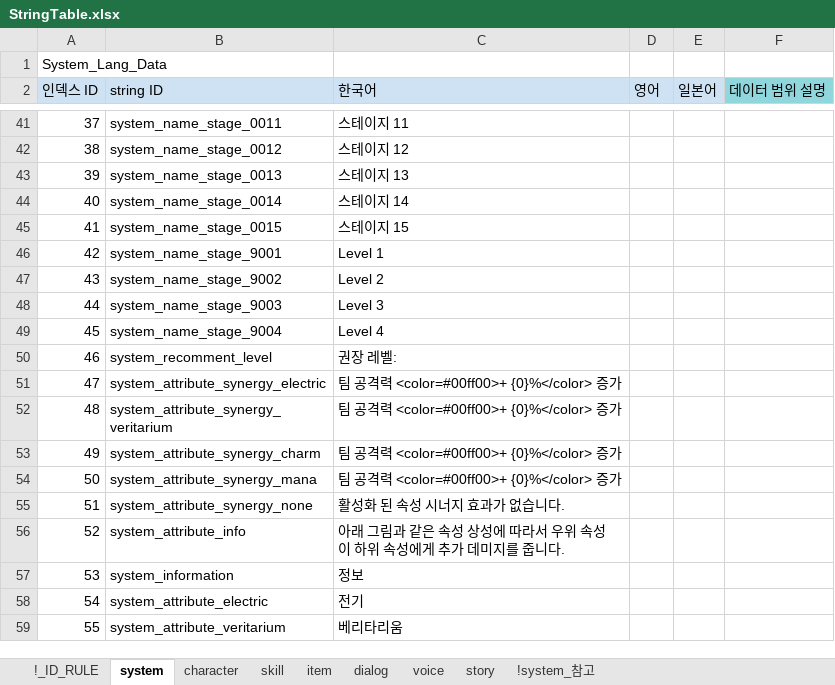
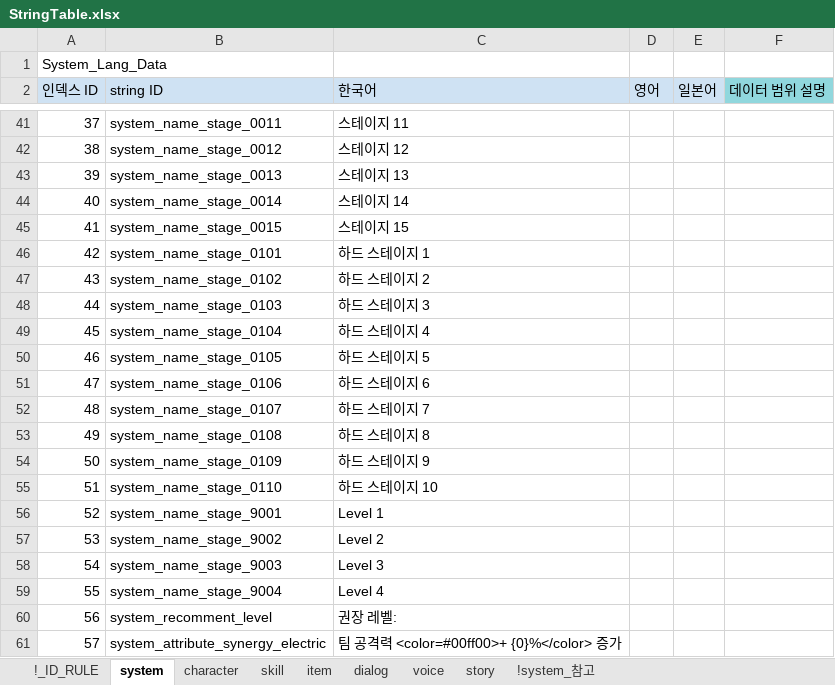
Before and after one commit to shanash/ZeroOne, an Excel workbook: Android/ExcelData/StringTable.xlsx, sheet system, drawn as a sheet; only a part is shown, gaps mark what is left out; the shorter side is filled out with more unchanged rows; values as stored, in another font and other column widths than the file's, no borders; addresses are those after the commit; the diff names each change by its address in the sheet, - before the commit and + after, or states it on an @@ line.

```diff
--- a/Android/ExcelData/StringTable.xlsx (sheet system)
+++ b/Android/ExcelData/StringTable.xlsx (sheet system)
+row 46: 42 | system_name_stage_0101 | 하드 스테이지 1
+row 47: 43 | system_name_stage_0102 | 하드 스테이지 2
+row 48: 44 | system_name_stage_0103 | 하드 스테이지 3
+row 49: 45 | system_name_stage_0104 | 하드 스테이지 4
+row 50: 46 | system_name_stage_0105 | 하드 스테이지 5
+row 51: 47 | system_name_stage_0106 | 하드 스테이지 6
+row 52: 48 | system_name_stage_0107 | 하드 스테이지 7
+row 53: 49 | system_name_stage_0108 | 하드 스테이지 8
+row 54: 50 | system_name_stage_0109 | 하드 스테이지 9
+row 55: 51 | system_name_stage_0110 | 하드 스테이지 10
@@ column A (인덱스 ID) renumbered from row 56 down @@
```
Also changed, not shown: sheet skill, Android/ExcelData/NPCTable.xlsx, 42 other files.
